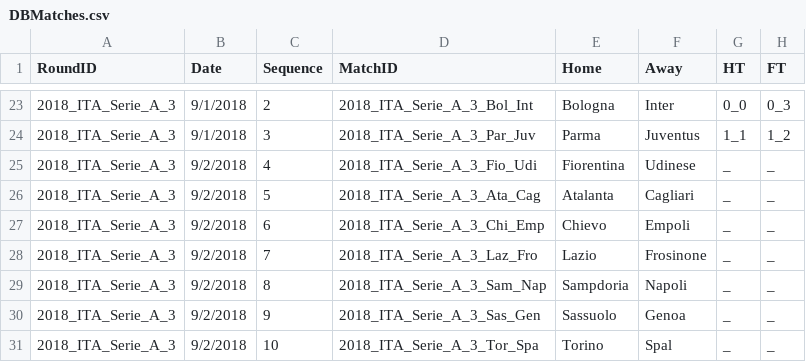
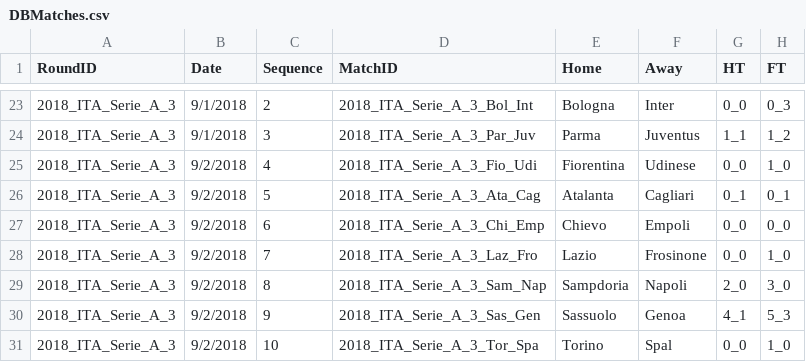
Before and after one commit to MikeyBronowski/j, a CSV file: DATA/DBMatches.csv, drawn as a sheet; only a part is shown, gaps mark what is left out.

```diff
--- a/DATA/DBMatches.csv
+++ b/DATA/DBMatches.csv
@@ -24,8 +24,8 @@ RoundID,Date,Sequence,MatchID,Home,Away,HT,FT
 2018_ITA_Serie_A_3,9/1/2018,3,2018_ITA_Serie_A_3_Par_Juv,Parma,Juventus,1_1,1_2
-2018_ITA_Serie_A_3,9/2/2018,4,2018_ITA_Serie_A_3_Fio_Udi,Fiorentina,Udinese,_,_
-2018_ITA_Serie_A_3,9/2/2018,5,2018_ITA_Serie_A_3_Ata_Cag,Atalanta,Cagliari,_,_
-2018_ITA_Serie_A_3,9/2/2018,6,2018_ITA_Serie_A_3_Chi_Emp,Chievo,Empoli,_,_
-2018_ITA_Serie_A_3,9/2/2018,7,2018_ITA_Serie_A_3_Laz_Fro,Lazio,Frosinone,_,_
-2018_ITA_Serie_A_3,9/2/2018,8,2018_ITA_Serie_A_3_Sam_Nap,Sampdoria,Napoli,_,_
-2018_ITA_Serie_A_3,9/2/2018,9,2018_ITA_Serie_A_3_Sas_Gen,Sassuolo,Genoa,_,_
-2018_ITA_Serie_A_3,9/2/2018,10,2018_ITA_Serie_A_3_Tor_Spa,Torino,Spal,_,_
+2018_ITA_Serie_A_3,9/2/2018,4,2018_ITA_Serie_A_3_Fio_Udi,Fiorentina,Udinese,0_0,1_0
+2018_ITA_Serie_A_3,9/2/2018,5,2018_ITA_Serie_A_3_Ata_Cag,Atalanta,Cagliari,0_1,0_1
+2018_ITA_Serie_A_3,9/2/2018,6,2018_ITA_Serie_A_3_Chi_Emp,Chievo,Empoli,0_0,0_0
+2018_ITA_Serie_A_3,9/2/2018,7,2018_ITA_Serie_A_3_Laz_Fro,Lazio,Frosinone,0_0,1_0
+2018_ITA_Serie_A_3,9/2/2018,8,2018_ITA_Serie_A_3_Sam_Nap,Sampdoria,Napoli,2_0,3_0
+2018_ITA_Serie_A_3,9/2/2018,9,2018_ITA_Serie_A_3_Sas_Gen,Sassuolo,Genoa,4_1,5_3
+2018_ITA_Serie_A_3,9/2/2018,10,2018_ITA_Serie_A_3_Tor_Spa,Torino,Spal,0_0,1_0
```
Also changed, not shown: 1 other file.
